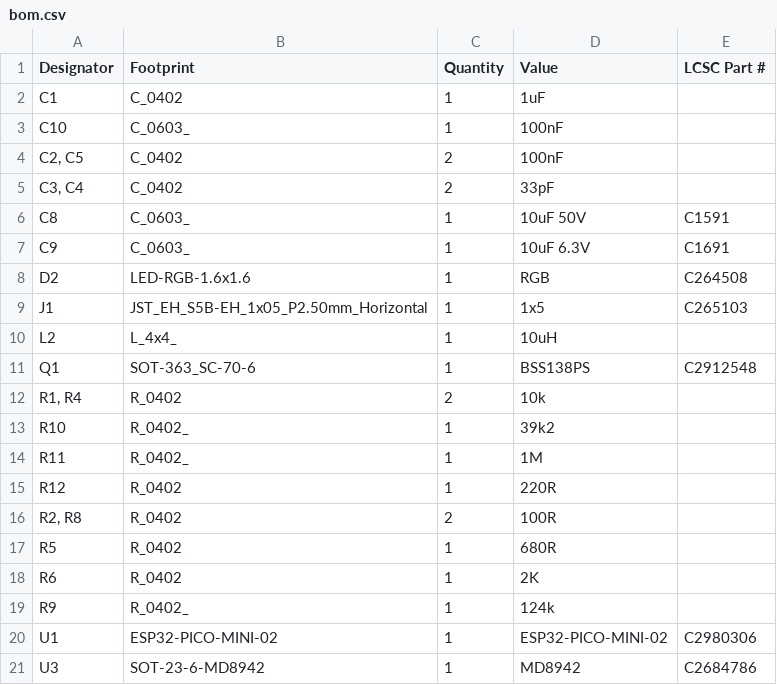
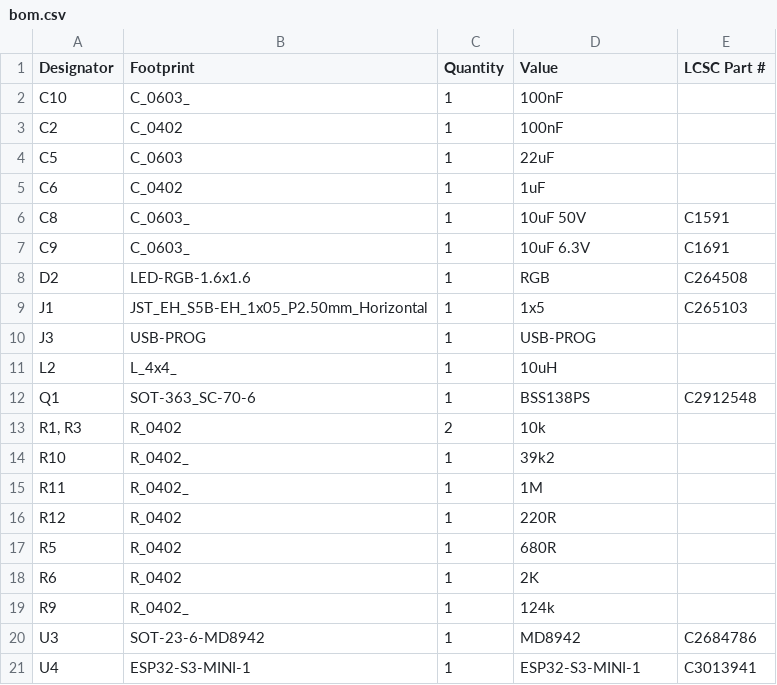
Before and after one commit to revk/ESP32-Faikin, a CSV file: PCB/Faikin/production/bom.csv, drawn as a sheet.

```diff
--- a/PCB/Faikin/production/bom.csv
+++ b/PCB/Faikin/production/bom.csv
@@ -1,6 +1,6 @@
 Designator,Footprint,Quantity,Value,LCSC Part #
-C1,C_0402,1,1uF,
 C10,C_0603_,1,100nF,
-"C2, C5",C_0402,2,100nF,
-"C3, C4",C_0402,2,33pF,
+C2,C_0402,1,100nF,
+C5,C_0603,1,22uF,
+C6,C_0402,1,1uF,
 C8,C_0603_,1,10uF 50V,C1591
@@ -9,5 +9,6 @@ D2,LED-RGB-1.6x1.6,1,RGB,C264508
 J1,JST_EH_S5B-EH_1x05_P2.50mm_Horizontal,1,1x5,C265103
+J3,USB-PROG,1,USB-PROG,
 L2,L_4x4_,1,10uH,
 Q1,SOT-363_SC-70-6,1,BSS138PS,C2912548
-"R1, R4",R_0402,2,10k,
+"R1, R3",R_0402,2,10k,
 R10,R_0402_,1,39k2,
@@ -15,3 +16,2 @@ R11,R_0402_,1,1M,
 R12,R_0402,1,220R,
-"R2, R8",R_0402,2,100R,
 R5,R_0402,1,680R,
@@ -19,3 +19,3 @@ R6,R_0402,1,2K,
 R9,R_0402_,1,124k,
-U1,ESP32-PICO-MINI-02,1,ESP32-PICO-MINI-02,C2980306
 U3,SOT-23-6-MD8942,1,MD8942,C2684786
+U4,ESP32-S3-MINI-1,1,ESP32-S3-MINI-1,C3013941
```
Also changed, not shown: PCB/Faikin/production/positions.csv, 23 other files.
